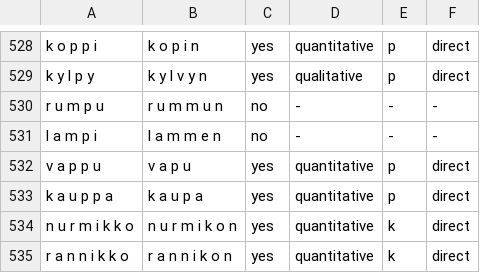
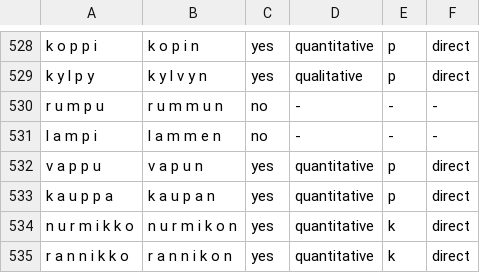
Before and after one commit to mpsilfve/gradation, a CSV file: treebank-data/treebank-nouns.tsv.nom2gen.valid.annotated.csv, drawn as a sheet; only a part is shown, gaps mark what is left out.

Commit message:
Fixed annotation errors.

```diff
--- a/treebank-data/treebank-nouns.tsv.nom2gen.valid.annotated.csv
+++ b/treebank-data/treebank-nouns.tsv.nom2gen.valid.annotated.csv
@@ -531,4 +531,4 @@ r u m p u,r u m m u n,no,-,-,-
 l a m p i,l a m m e n,no,-,-,-
-v a p p u,v a p u,yes,quantitative,p,direct
-k a u p p a,k a u p a,yes,quantitative,p,direct
+v a p p u,v a p u n,yes,quantitative,p,direct
+k a u p p a,k a u p a n,yes,quantitative,p,direct
 n u r m i k k o,n u r m i k o n,yes,quantitative,k,direct
```
